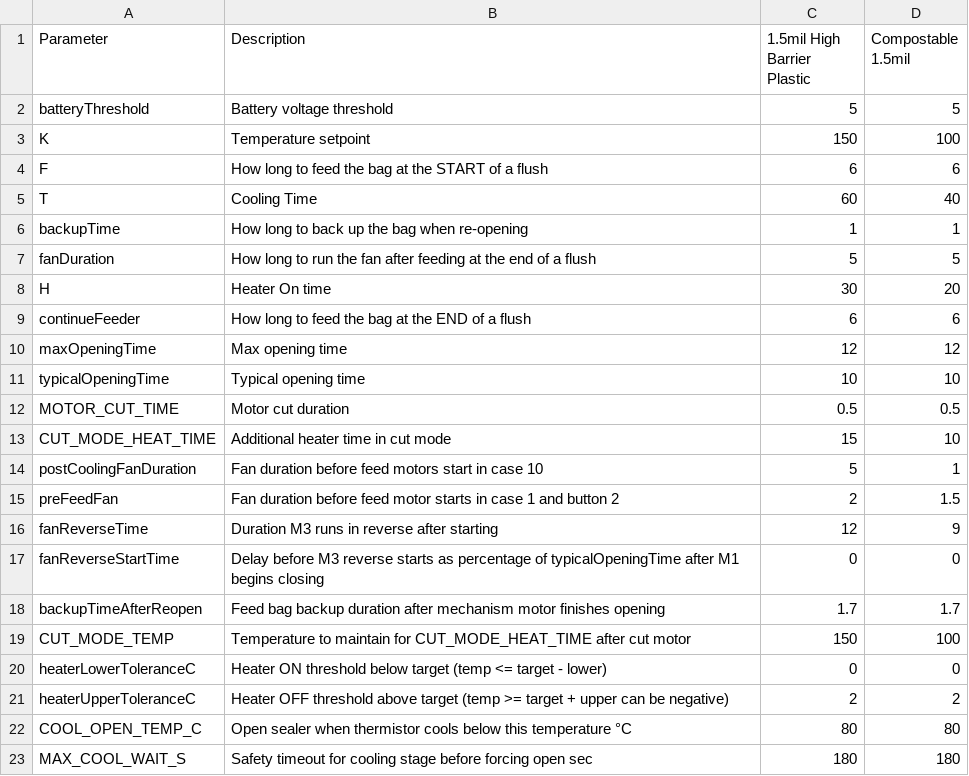
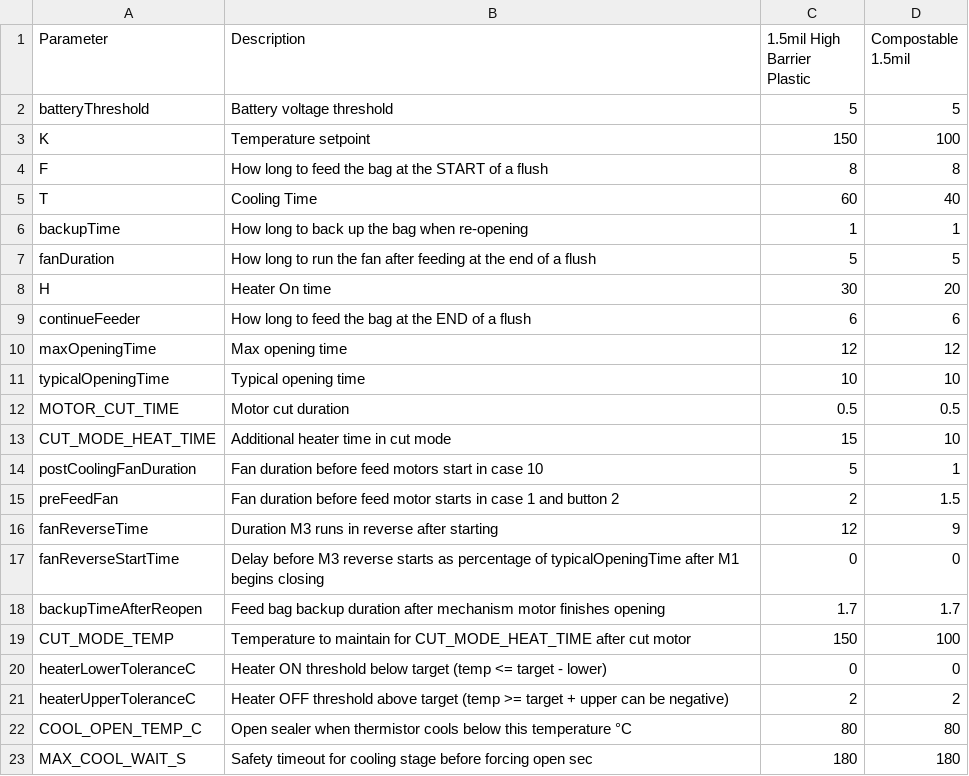
Before and after one commit to rpeter3/toilet_kat_change, a CSV file: material_parameters.csv, drawn as a sheet.

```diff
--- a/material_parameters.csv
+++ b/material_parameters.csv
@@ -3,3 +3,3 @@ batteryThreshold,Battery voltage threshold,5,5
 K,Temperature setpoint,150,100
-F,How long to feed the bag at the START of a flush,6,6
+F,How long to feed the bag at the START of a flush,8,8
 T,Cooling Time,60,40
```
Also changed, not shown: 10 other files.
